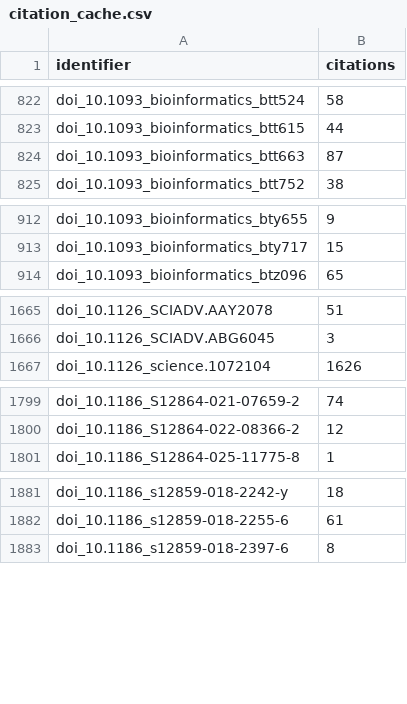
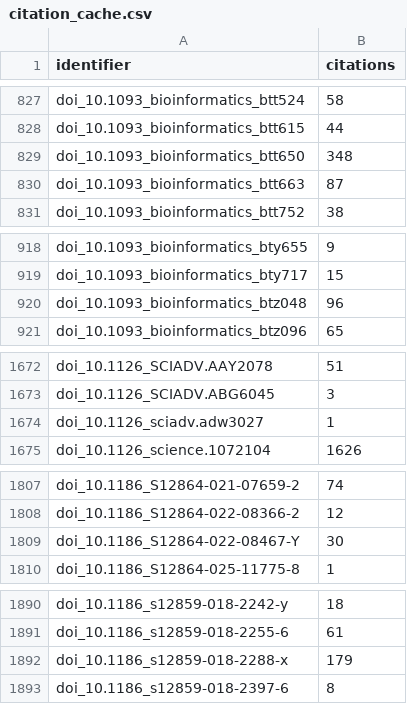
Before and after one commit to thirtysix/awesome-regulatory-genomics, a CSV file: data/cache/citation_cache.csv, drawn as a sheet; only a part is shown, gaps mark what is left out; the diff covers the shown part only.

```diff
--- a/data/cache/citation_cache.csv
+++ b/data/cache/citation_cache.csv
@@ -823,2 +828,3 @@ doi_10.1093_bioinformatics_btt524,58
 doi_10.1093_bioinformatics_btt615,44
+doi_10.1093_bioinformatics_btt650,348
 doi_10.1093_bioinformatics_btt663,87
@@ -913,2 +919,3 @@ doi_10.1093_bioinformatics_bty655,9
 doi_10.1093_bioinformatics_bty717,15
+doi_10.1093_bioinformatics_btz048,96
 doi_10.1093_bioinformatics_btz096,65
@@ -1666,2 +1673,3 @@ doi_10.1126_SCIADV.AAY2078,51
 doi_10.1126_SCIADV.ABG6045,3
+doi_10.1126_sciadv.adw3027,1
 doi_10.1126_science.1072104,1626
@@ -1800,2 +1808,3 @@ doi_10.1186_S12864-021-07659-2,74
 doi_10.1186_S12864-022-08366-2,12
+doi_10.1186_S12864-022-08467-Y,30
 doi_10.1186_S12864-025-11775-8,1
@@ -1882,2 +1891,3 @@ doi_10.1186_s12859-018-2242-y,18
 doi_10.1186_s12859-018-2255-6,61
+doi_10.1186_s12859-018-2288-x,179
 doi_10.1186_s12859-018-2397-6,8
```
Also changed, not shown: 10 added rows elsewhere in this file, 6 other files.
